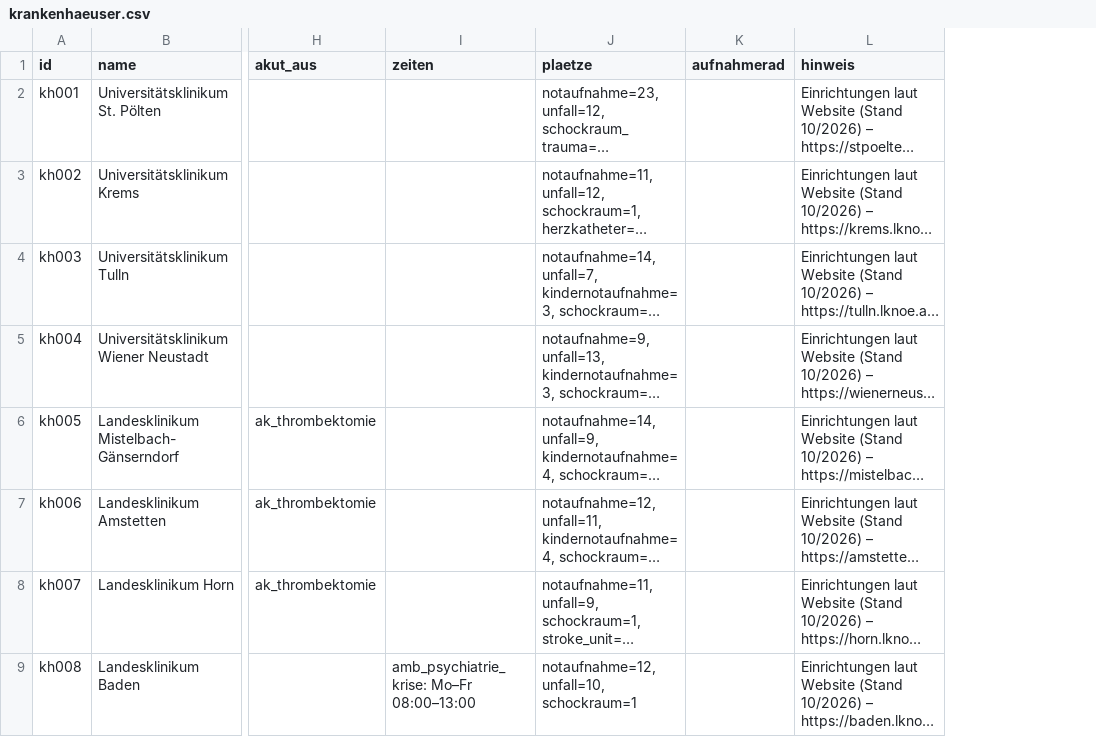
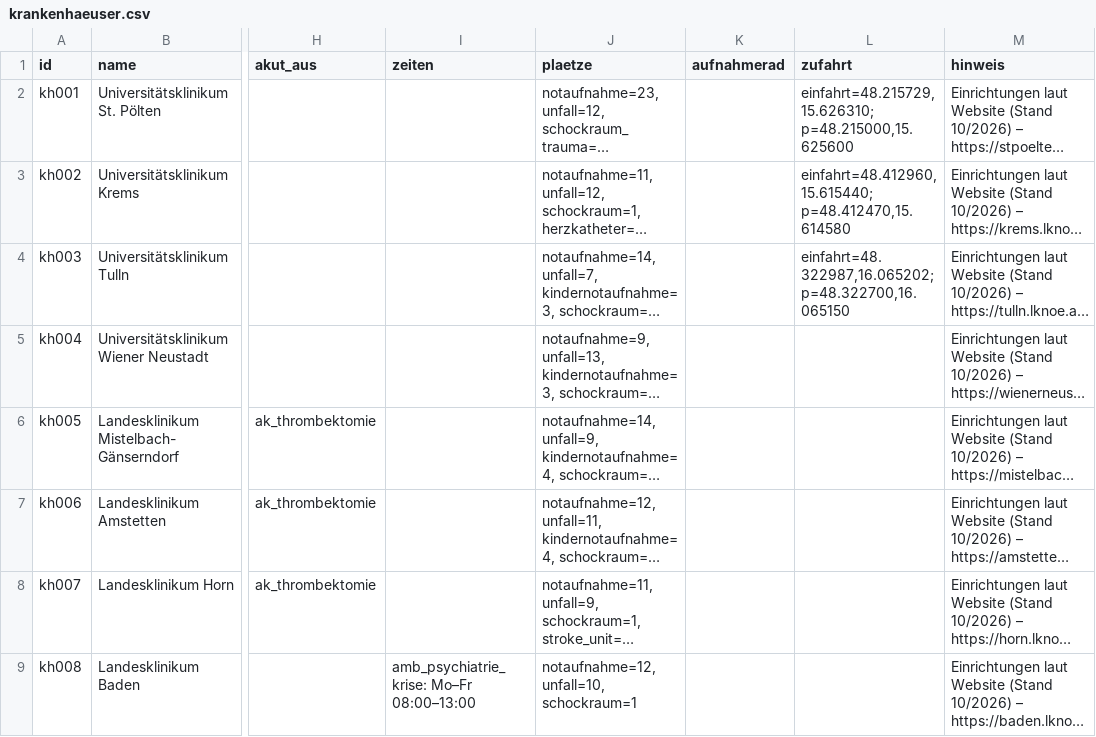
Before and after one commit to PHolzreiter/leitwerk, a CSV file: data/default/krankenhaeuser.csv, drawn as a sheet; only a part is shown, gaps mark what is left out; long unchanged cells end in …; the diff names each change by its address in the sheet, - before the commit and + after, or states it on an @@ line.

```diff
--- a/data/default/krankenhaeuser.csv
+++ b/data/default/krankenhaeuser.csv
+column L (zufahrt), rows 2-4: einfahrt=48.215729,15.626310; p=48.215000,15.625600 | einfahrt=48.412960,15.615440; p=48.412470,15.614580 | einfahrt=48.322987,16.065202; p=48.322700,16.065150
```
Also changed, not shown: data/beispiele/beispiel_krankenhaeuser.csv, 13 other files.
